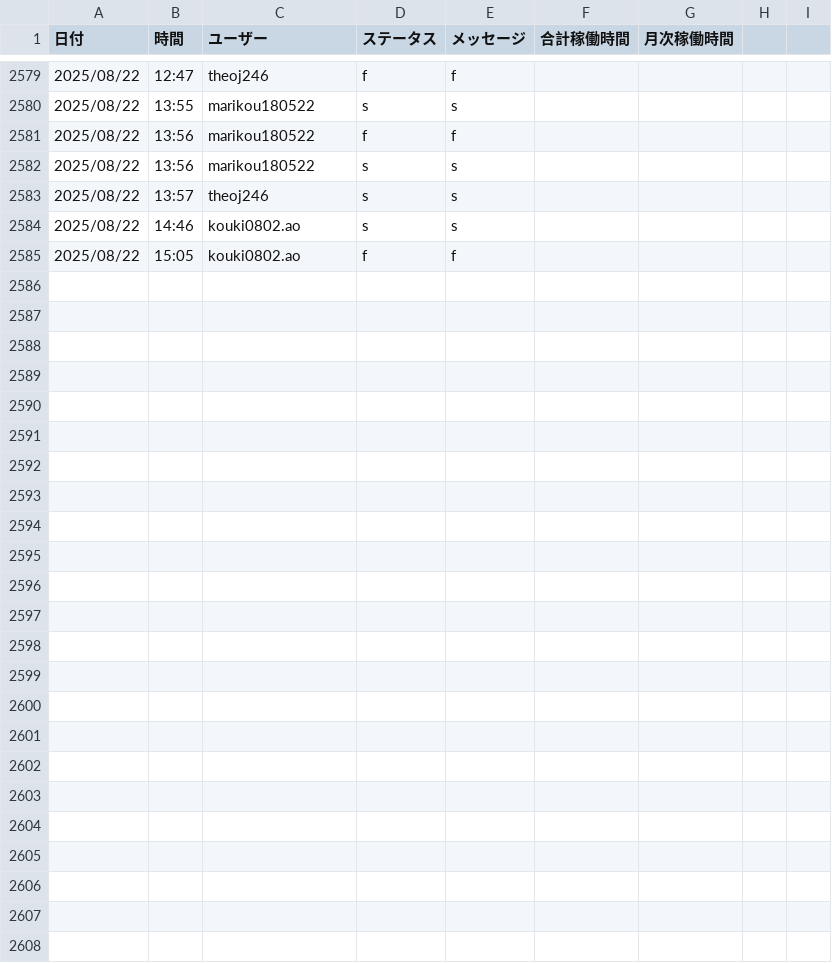
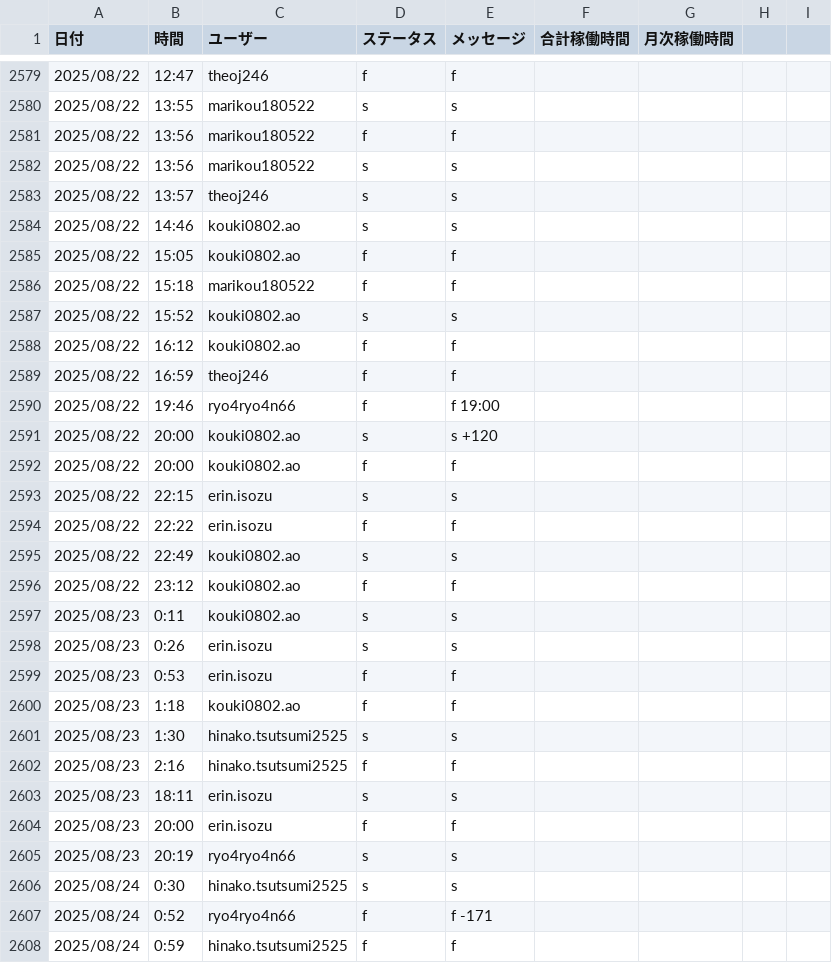
Before and after one commit to kou180522/kintai, a CSV file: data/attendance_data.csv, drawn as a sheet; only a part is shown, gaps mark what is left out; rows hold the shown columns only; the diff names each change by its address in the sheet, - before the commit and + after, or states it on an @@ line.

```diff
--- a/data/attendance_data.csv
+++ b/data/attendance_data.csv
+row 2586: 2025/08/22 | 15:18 | marikou180522 | f | f
+row 2587: 2025/08/22 | 15:52 | kouki0802.ao | s | s
+row 2588: 2025/08/22 | 16:12 | kouki0802.ao | f | f
+row 2589: 2025/08/22 | 16:59 | theoj246 | f | f
+row 2590: 2025/08/22 | 19:46 | ryo4ryo4n66 | f | f 19:00
+row 2591: 2025/08/22 | 20:00 | kouki0802.ao | s | s +120
+row 2592: 2025/08/22 | 20:00 | kouki0802.ao | f | f
+row 2593: 2025/08/22 | 22:15 | erin.isozu | s | s
+row 2594: 2025/08/22 | 22:22 | erin.isozu | f | f
+row 2595: 2025/08/22 | 22:49 | kouki0802.ao | s | s
+row 2596: 2025/08/22 | 23:12 | kouki0802.ao | f | f
+row 2597: 2025/08/23 | 0:11 | kouki0802.ao | s | s
+row 2598: 2025/08/23 | 0:26 | erin.isozu | s | s
+row 2599: 2025/08/23 | 0:53 | erin.isozu | f | f
+row 2600: 2025/08/23 | 1:18 | kouki0802.ao | f | f
+row 2601: 2025/08/23 | 1:30 | hinako.tsutsumi2525 | s | s
+row 2602: 2025/08/23 | 2:16 | hinako.tsutsumi2525 | f | f
+row 2603: 2025/08/23 | 18:11 | erin.isozu | s | s
+row 2604: 2025/08/23 | 20:00 | erin.isozu | f | f
+row 2605: 2025/08/23 | 20:19 | ryo4ryo4n66 | s | s
+row 2606: 2025/08/24 | 0:30 | hinako.tsutsumi2525 | s | s
+row 2607: 2025/08/24 | 0:52 | ryo4ryo4n66 | f | f -171
+row 2608: 2025/08/24 | 0:59 | hinako.tsutsumi2525 | f | f
```
Also changed, not shown: 5 other files.
